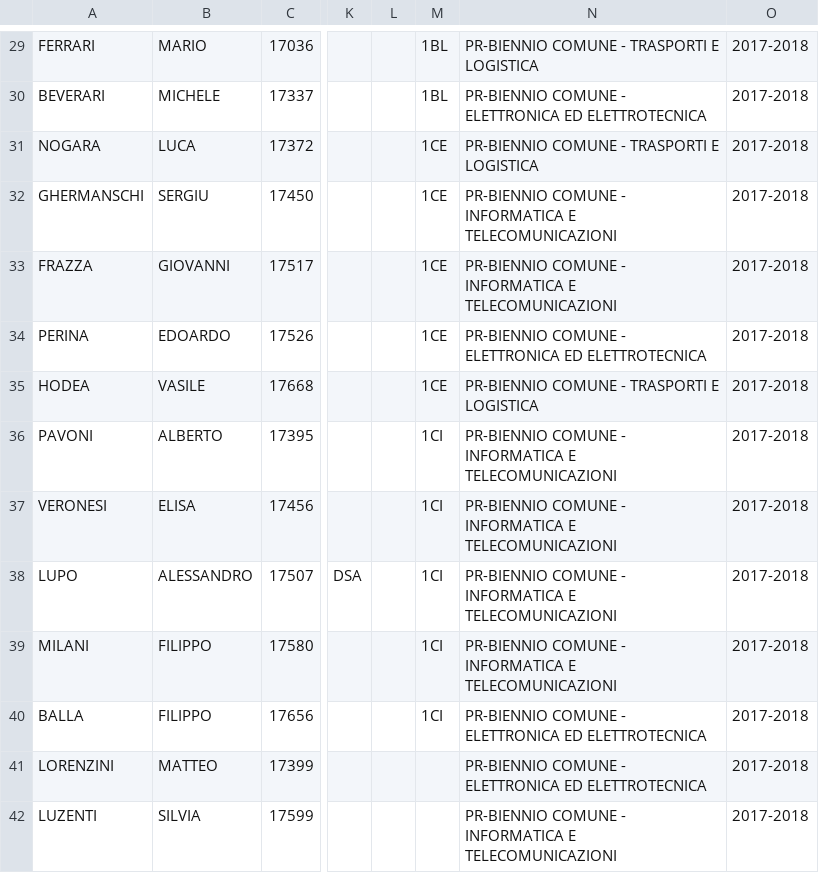
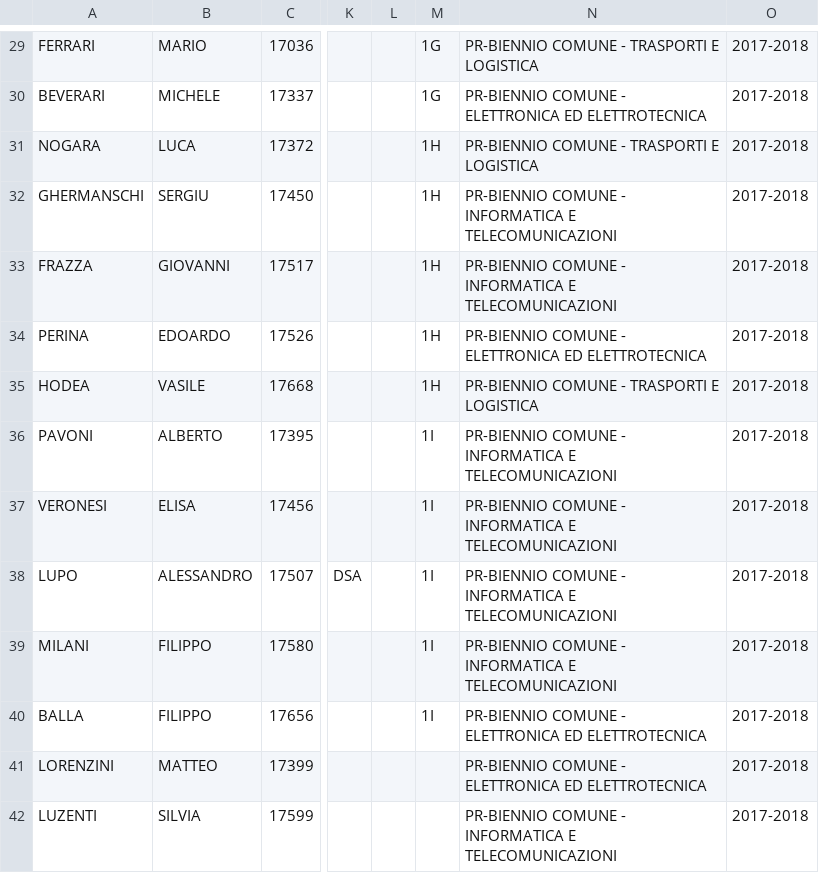
Before and after one commit to marconivr/marconicc, a CSV file: dati/students.csv, drawn as a sheet; only a part is shown, gaps mark what is left out; the diff covers the shown part only; the diff names each change by its address in the sheet, - before the commit and + after, or states it on an @@ line.

```diff
--- a/dati/students.csv
+++ b/dati/students.csv
-M29:M30: 1BL
+M29:M30: 1G
-M31:M35: 1CE
+M31:M35: 1H
-M36:M40: 1CI
+M36:M40: 1I
```
Also changed, not shown: 28 edited cells elsewhere in this file, 1 other file.
